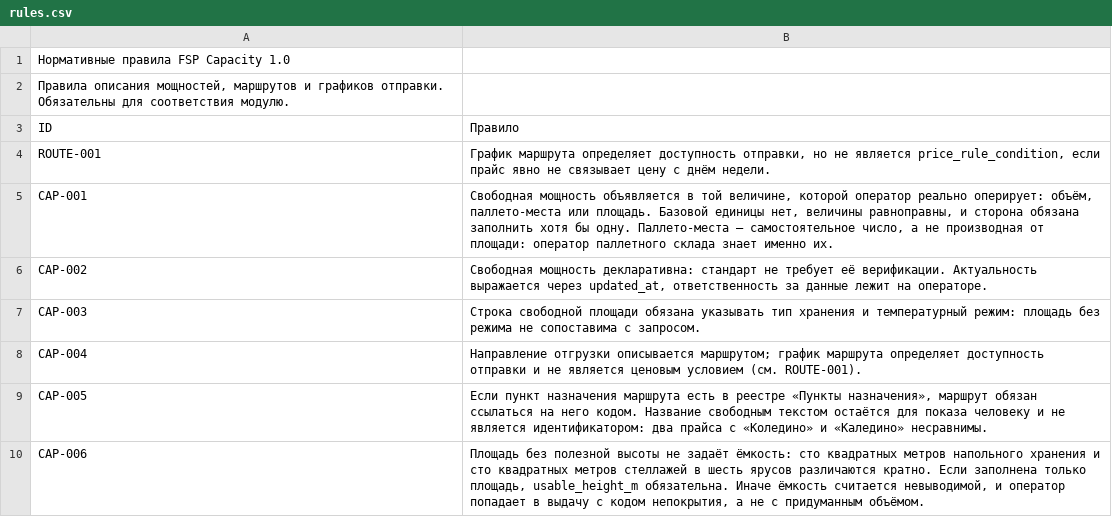
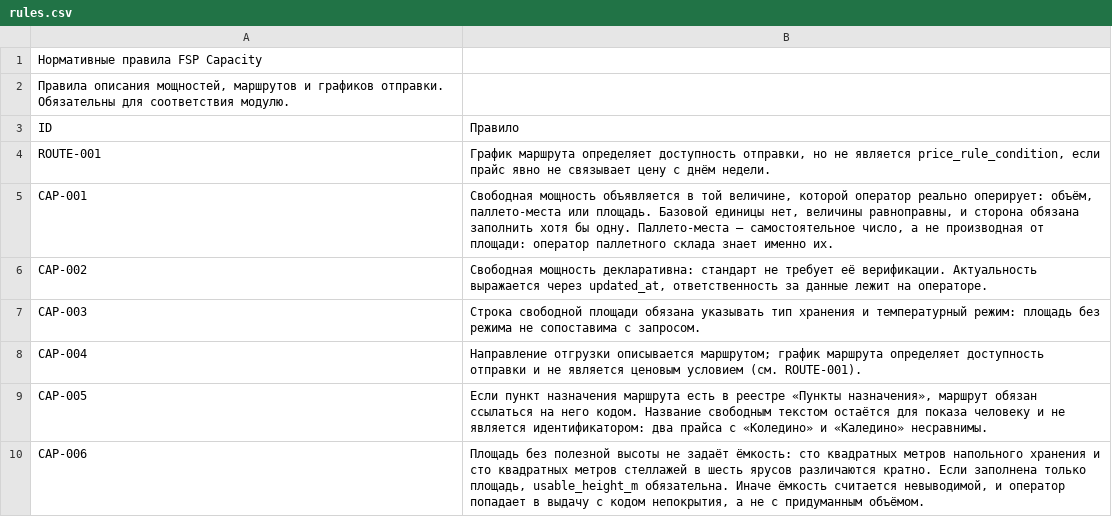
Before and after one commit to open-fsp/fsp, a CSV file: modules/capacity/rules.csv, drawn as a sheet.

```diff
--- a/modules/capacity/rules.csv
+++ b/modules/capacity/rules.csv
@@ -1,2 +1,2 @@
-Нормативные правила FSP Capacity 1.0
+Нормативные правила FSP Capacity
 "Правила описания мощностей, маршрутов и графиков отправки. Обязательны для соответствия модулю."
```
Also changed, not shown: appendix/integrity_checks.csv, modules/capacity/capacity_model.csv, 24 other files.
